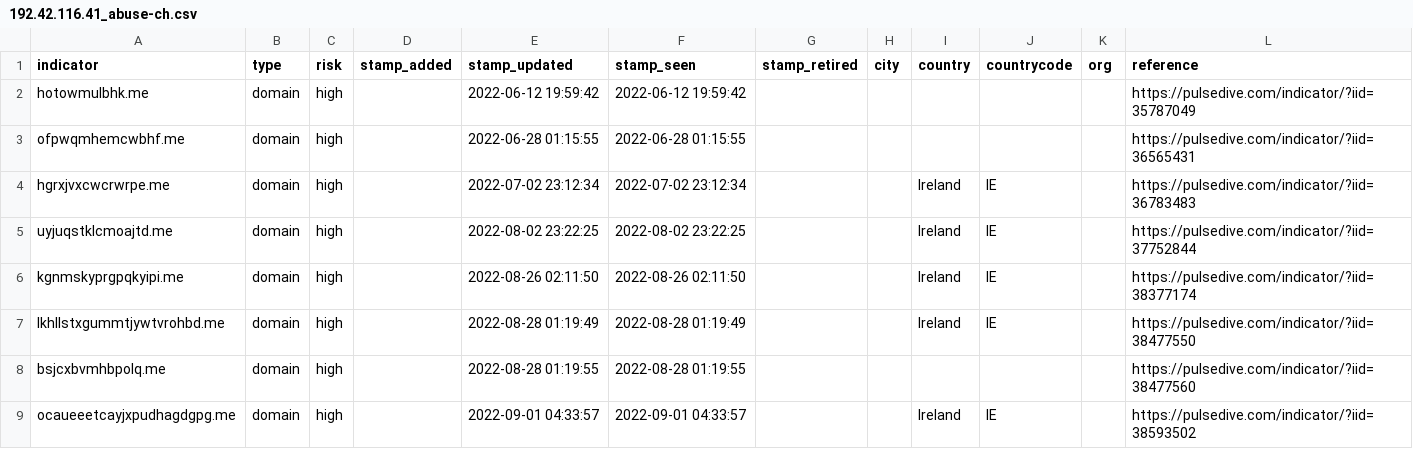
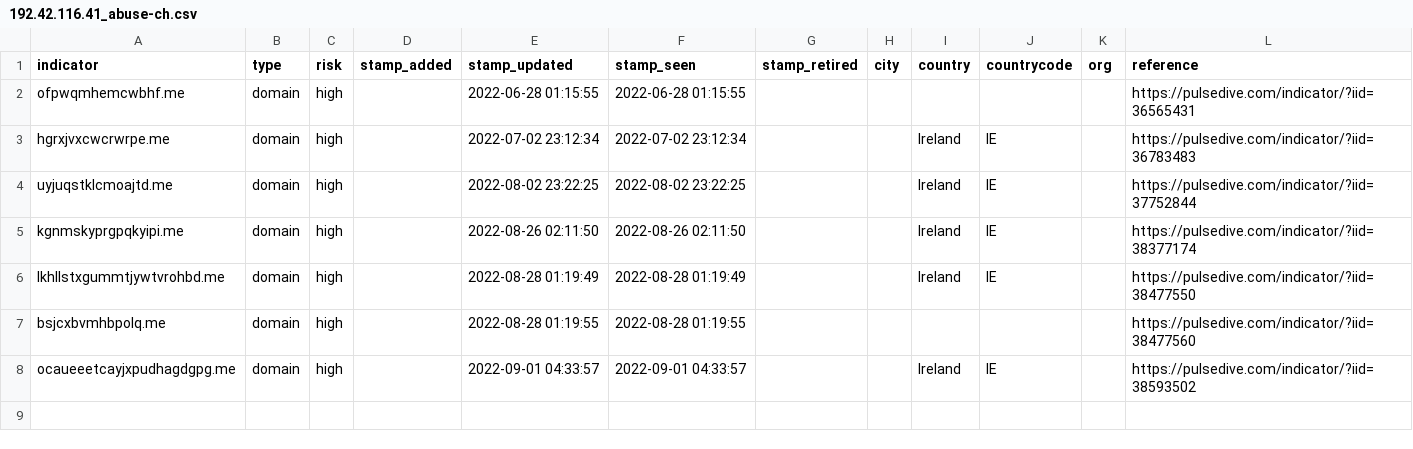
Before and after one commit to idunno101/Hosts_That_idunno, a CSV file: fetch-api-data-action/192.42.116.41_abuse-ch.csv, drawn as a sheet; the diff names each change by its address in the sheet, - before the commit and + after, or states it on an @@ line.

```diff
--- a/fetch-api-data-action/192.42.116.41_abuse-ch.csv
+++ b/fetch-api-data-action/192.42.116.41_abuse-ch.csv
-row 2: hotowmulbhk.me | domain | high |  | 2022-06-12 19:59:42 | 2022-06-12 19:59:42 |  |  |  |  |  | https://pulsedive.com/indicator/?iid=35787049
```
Also changed, not shown: 1 other file.
